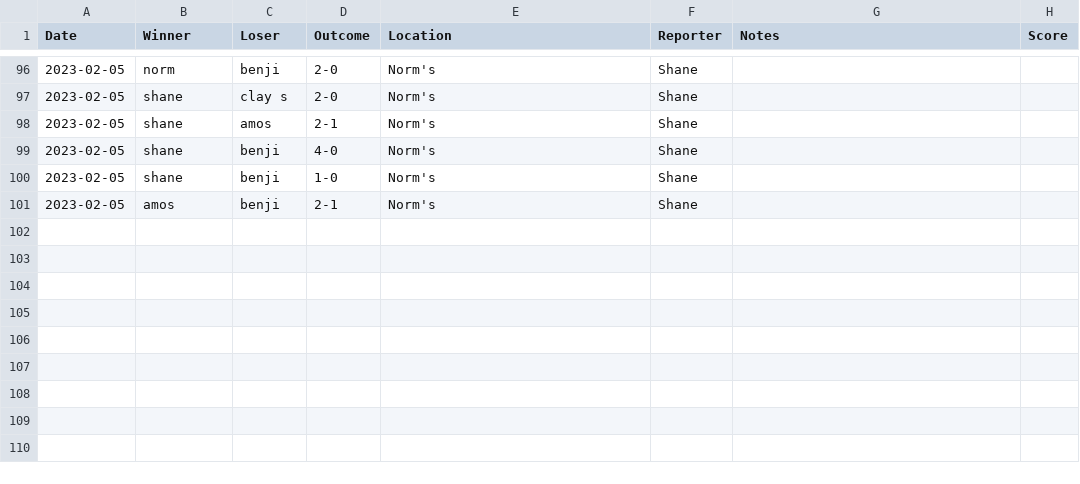
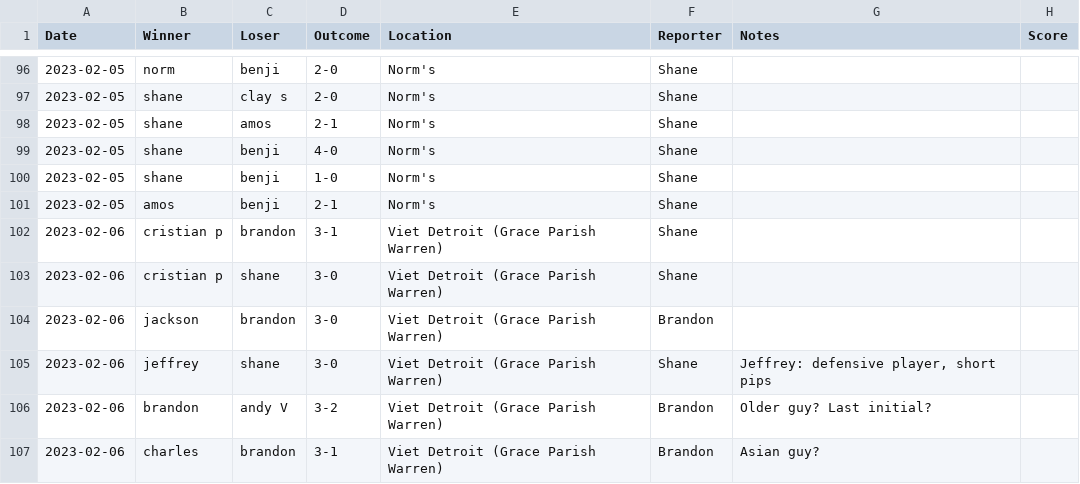
Before and after one commit to nutratech/pong_ratings, a CSV file: pong/data/games_singles.csv, drawn as a sheet; only a part is shown, gaps mark what is left out; the diff names each change by its address in the sheet, - before the commit and + after, or states it on an @@ line.

Commit message:
update singles games

```diff
--- a/pong/data/games_singles.csv
+++ b/pong/data/games_singles.csv
+row 102: 2023-02-06 | cristian p | brandon | 3-1 | Viet Detroit (Grace Parish Warren) | Shane
+row 103: 2023-02-06 | cristian p | shane | 3-0 | Viet Detroit (Grace Parish Warren) | Shane
+row 104: 2023-02-06 | jackson | brandon | 3-0 | Viet Detroit (Grace Parish Warren) | Brandon
+row 105: 2023-02-06 | jeffrey | shane | 3-0 | Viet Detroit (Grace Parish Warren) | Shane | Jeffrey: defensive player, short pips
+row 106: 2023-02-06 | brandon | andy V | 3-2 | Viet Detroit (Grace Parish Warren) | Brandon | Older guy? Last initial?
+row 107: 2023-02-06 | charles | brandon | 3-1 | Viet Detroit (Grace Parish Warren) | Brandon | Asian guy?
```
Also changed, not shown: pong/data/ratings_singles.csv.
